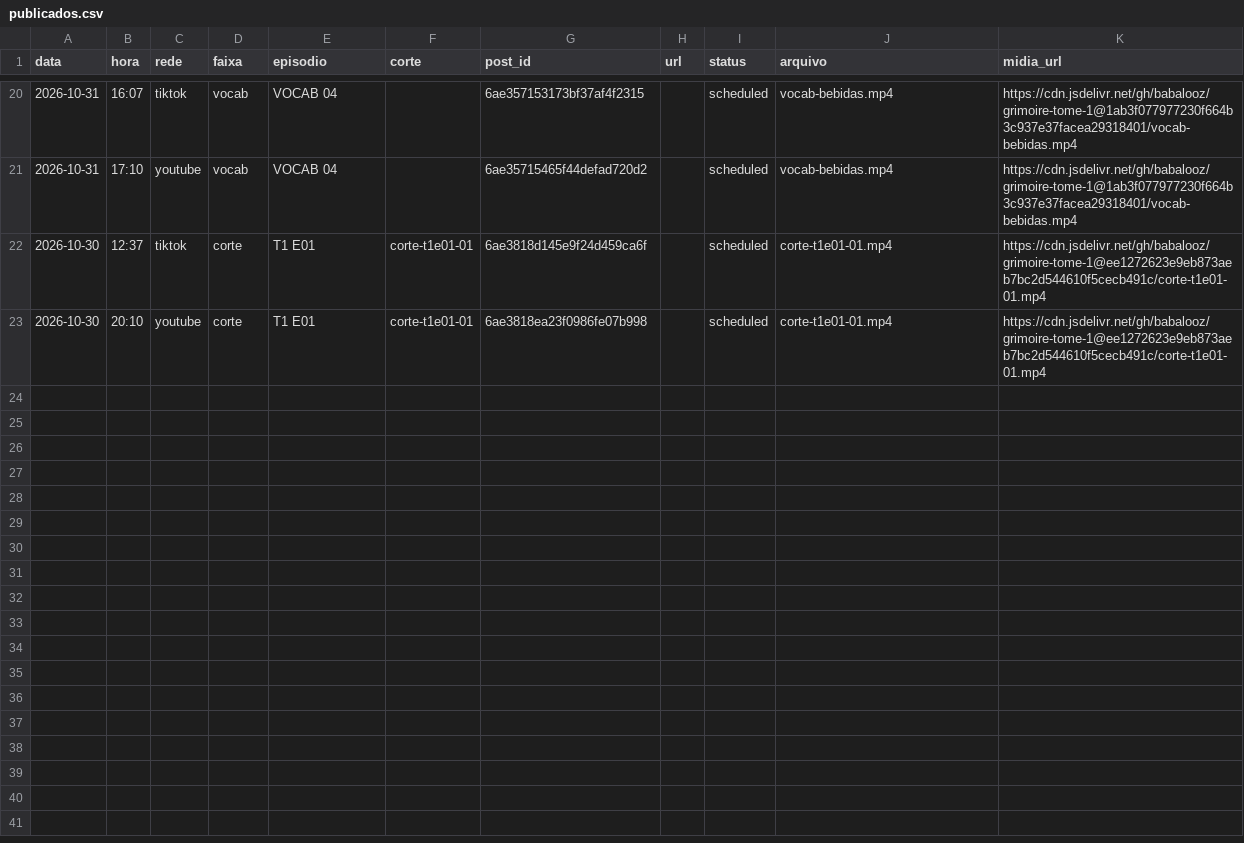
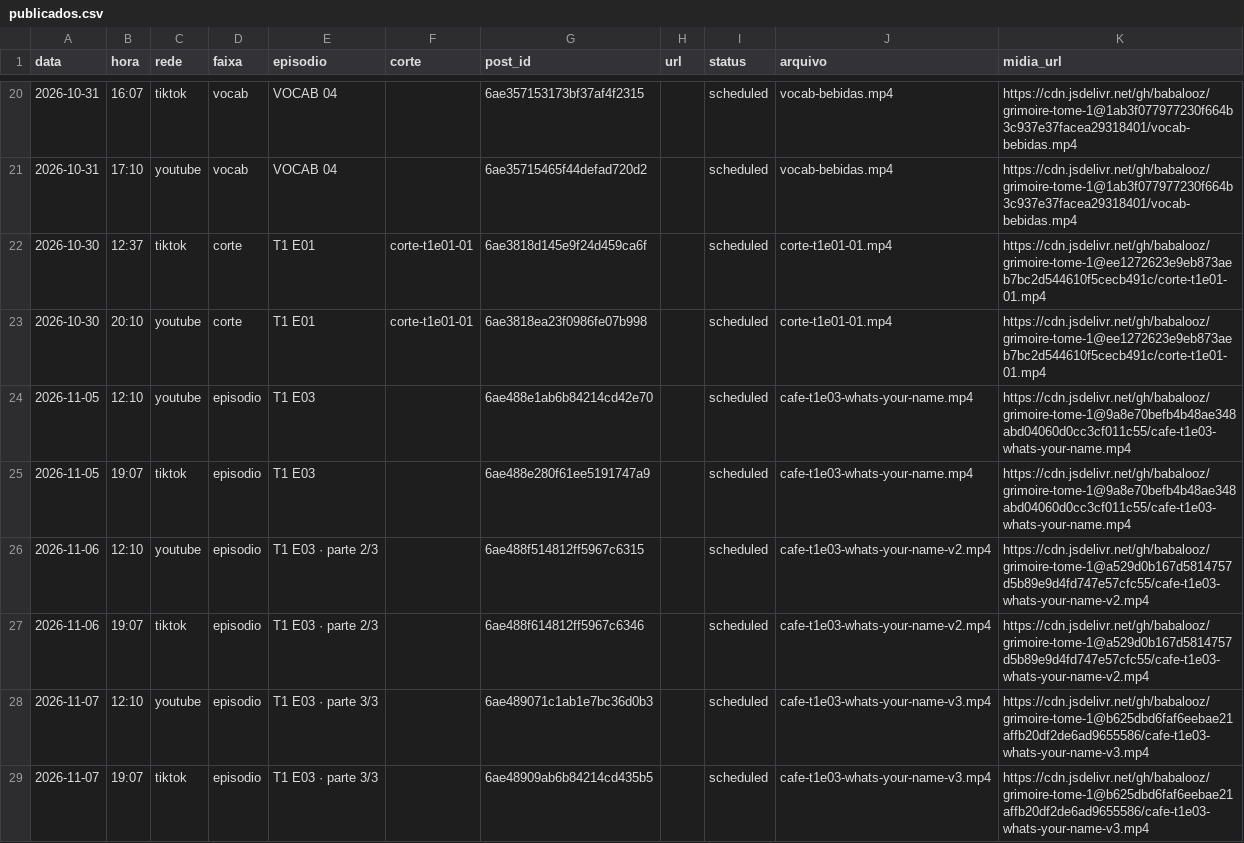
Before and after one commit to babalooz/grimoire-tome-1, a CSV file: canal-idiomas/publicados.csv, drawn as a sheet; only a part is shown, gaps mark what is left out; the diff names each change by its address in the sheet, - before the commit and + after, or states it on an @@ line.

```diff
--- a/canal-idiomas/publicados.csv
+++ b/canal-idiomas/publicados.csv
+row 24: 2026-11-05 | 12:10 | youtube | episodio | T1 E03 |  | 6ae488e1ab6b84214cd42e70 |  | scheduled | cafe-t1e03-whats-your-name.mp4 | https://cdn.jsdelivr.net/gh/babalooz/grimoire-tome-1@9a8e70befb4b48ae348abd04060d0cc3cf011c55/cafe-t1e03-whats-your-name.mp4
+row 25: 2026-11-05 | 19:07 | tiktok | episodio | T1 E03 |  | 6ae488e280f61ee5191747a9 |  | scheduled | cafe-t1e03-whats-your-name.mp4 | https://cdn.jsdelivr.net/gh/babalooz/grimoire-tome-1@9a8e70befb4b48ae348abd04060d0cc3cf011c55/cafe-t1e03-whats-your-name.mp4
+row 26: 2026-11-06 | 12:10 | youtube | episodio | T1 E03 · parte 2/3 |  | 6ae488f514812ff5967c6315 |  | scheduled | cafe-t1e03-whats-your-name-v2.mp4 | https://cdn.jsdelivr.net/gh/babalooz/grimoire-tome-1@a529d0b167d5814757d5b89e9d4fd747e57cfc55/cafe-t1e03-whats-your-name-v2.mp4
+row 27: 2026-11-06 | 19:07 | tiktok | episodio | T1 E03 · parte 2/3 |  | 6ae488f614812ff5967c6346 |  | scheduled | cafe-t1e03-whats-your-name-v2.mp4 | https://cdn.jsdelivr.net/gh/babalooz/grimoire-tome-1@a529d0b167d5814757d5b89e9d4fd747e57cfc55/cafe-t1e03-whats-your-name-v2.mp4
+row 28: 2026-11-07 | 12:10 | youtube | episodio | T1 E03 · parte 3/3 |  | 6ae489071c1ab1e7bc36d0b3 |  | scheduled | cafe-t1e03-whats-your-name-v3.mp4 | https://cdn.jsdelivr.net/gh/babalooz/grimoire-tome-1@b625dbd6faf6eebae21affb20df2de6ad9655586/cafe-t1e03-whats-your-name-v3.mp4
+row 29: 2026-11-07 | 19:07 | tiktok | episodio | T1 E03 · parte 3/3 |  | 6ae48909ab6b84214cd435b5 |  | scheduled | cafe-t1e03-whats-your-name-v3.mp4 | https://cdn.jsdelivr.net/gh/babalooz/grimoire-tome-1@b625dbd6faf6eebae21affb20df2de6ad9655586/cafe-t1e03-whats-your-name-v3.mp4
```
Also changed, not shown: canal-idiomas/estoque.csv, 2 other files.
